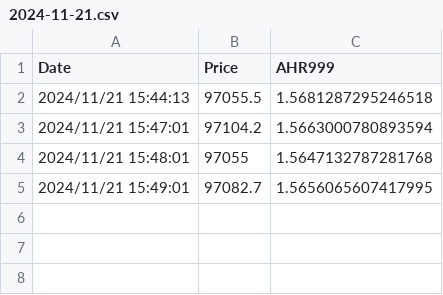
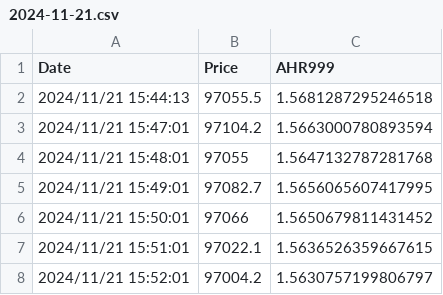
Before and after one commit to BiaWei/ahr999_api_server, a CSV file: data/historical/2024-11-21.csv, drawn as a sheet.

```diff
--- a/data/historical/2024-11-21.csv
+++ b/data/historical/2024-11-21.csv
@@ -5 +5,4 @@ Date,Price,AHR999
 2024/11/21 15:49:01,97082.7,1.5656065607417995
+2024/11/21 15:50:01,97066,1.5650679811431452
+2024/11/21 15:51:01,97022.1,1.5636526359667615
+2024/11/21 15:52:01,97004.2,1.5630757199806797
```
